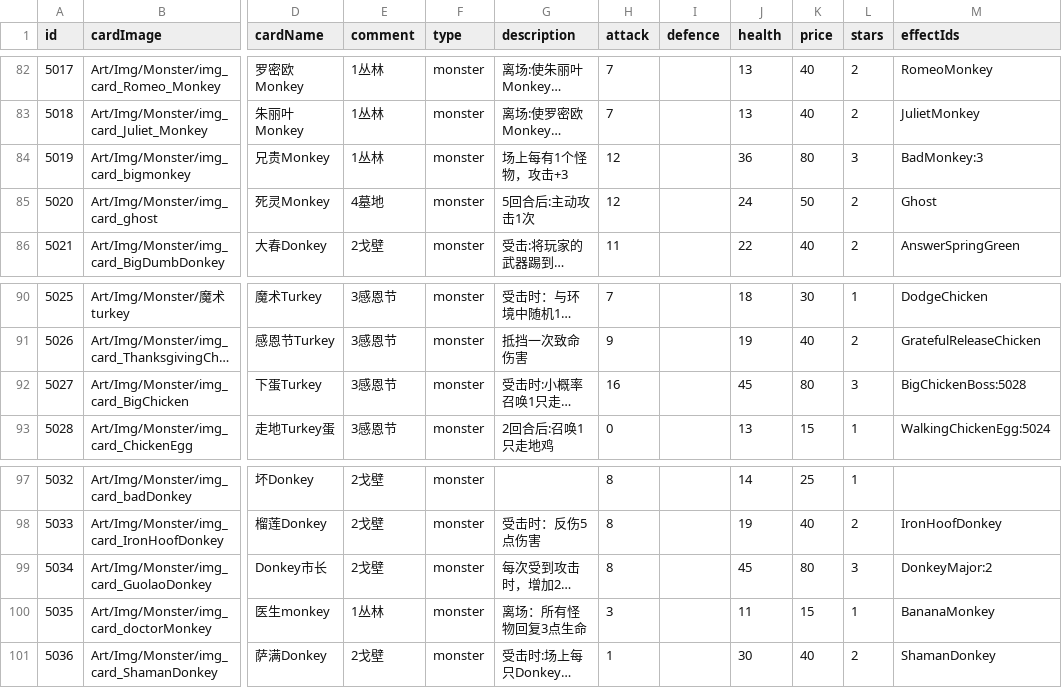
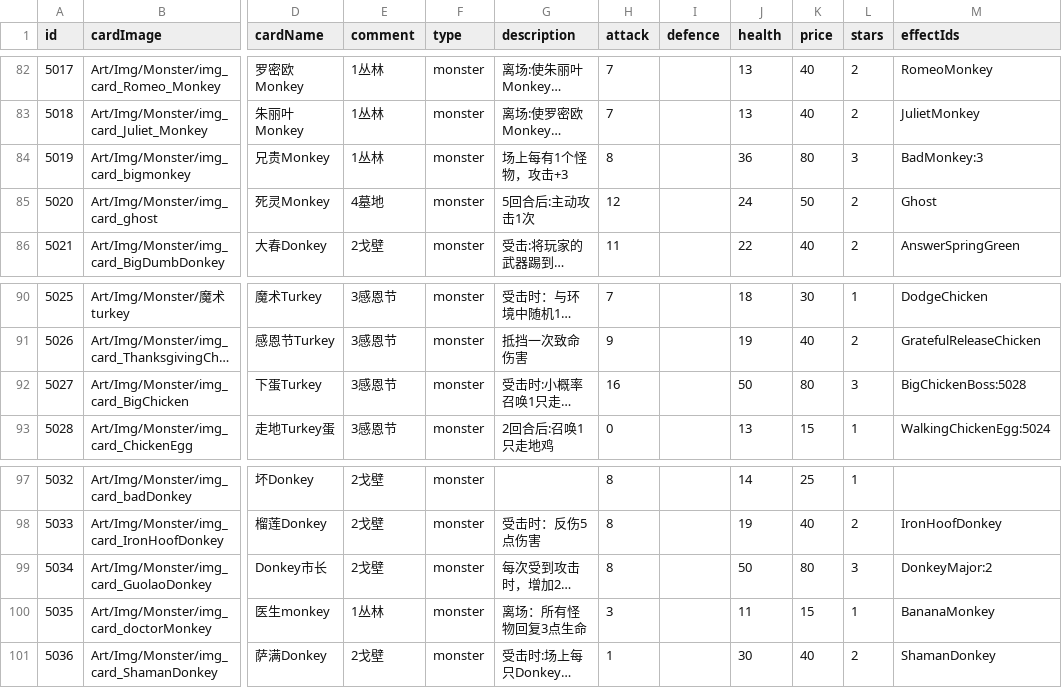
Before and after one commit to Nancobamboo/joeys-nightmare-2, a CSV file: joey2/Assets/Resources/Data/card_info.csv, drawn as a sheet; only a part is shown, gaps mark what is left out; long unchanged cells end in …; the diff names each change by its address in the sheet, - before the commit and + after, or states it on an @@ line.

```diff
--- a/joey2/Assets/Resources/Data/card_info.csv
+++ b/joey2/Assets/Resources/Data/card_info.csv
-H84 (attack): 12
+H84 (attack): 8
-J92 (health): 45
+J92 (health): 50
-J99 (health): 45
+J99 (health): 50
```
